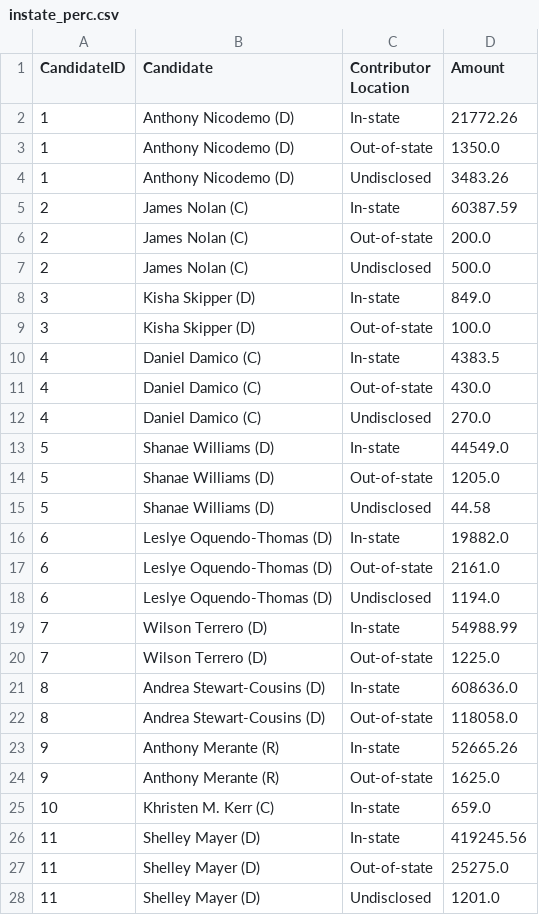
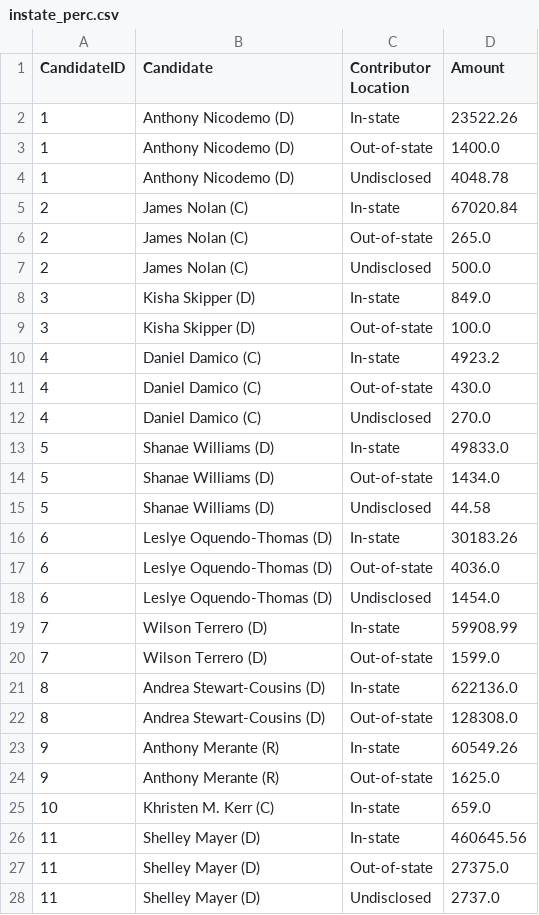
Before and after one commit to Branch-Four-Inc/leveler_campaign_finance_tracker, a CSV file: data_output/instate_perc.csv, drawn as a sheet; only a part is shown; the diff covers the shown part only.

```diff
--- a/data_output/instate_perc.csv
+++ b/data_output/instate_perc.csv
@@ -1,7 +1,7 @@
 CandidateID,Candidate,Contributor Location,Amount
-1,Anthony Nicodemo (D),In-state,21772.26
-1,Anthony Nicodemo (D),Out-of-state,1350.0
-1,Anthony Nicodemo (D),Undisclosed,3483.26
-2,James Nolan (C),In-state,60387.59
-2,James Nolan (C),Out-of-state,200.0
+1,Anthony Nicodemo (D),In-state,23522.26
+1,Anthony Nicodemo (D),Out-of-state,1400.0
+1,Anthony Nicodemo (D),Undisclosed,4048.78
+2,James Nolan (C),In-state,67020.84
+2,James Nolan (C),Out-of-state,265.0
 2,James Nolan (C),Undisclosed,500.0
@@ -9,20 +9,20 @@ CandidateID,Candidate,Contributor Location,Amount
 3,Kisha Skipper (D),Out-of-state,100.0
-4,Daniel Damico (C),In-state,4383.5
+4,Daniel Damico (C),In-state,4923.2
 4,Daniel Damico (C),Out-of-state,430.0
 4,Daniel Damico (C),Undisclosed,270.0
-5,Shanae Williams (D),In-state,44549.0
-5,Shanae Williams (D),Out-of-state,1205.0
+5,Shanae Williams (D),In-state,49833.0
+5,Shanae Williams (D),Out-of-state,1434.0
 5,Shanae Williams (D),Undisclosed,44.58
-6,Leslye Oquendo-Thomas (D),In-state,19882.0
-6,Leslye Oquendo-Thomas (D),Out-of-state,2161.0
-6,Leslye Oquendo-Thomas (D),Undisclosed,1194.0
-7,Wilson Terrero (D),In-state,54988.99
-7,Wilson Terrero (D),Out-of-state,1225.0
-8,Andrea Stewart-Cousins (D),In-state,608636.0
-8,Andrea Stewart-Cousins (D),Out-of-state,118058.0
-9,Anthony Merante (R),In-state,52665.26
+6,Leslye Oquendo-Thomas (D),In-state,30183.26
+6,Leslye Oquendo-Thomas (D),Out-of-state,4036.0
+6,Leslye Oquendo-Thomas (D),Undisclosed,1454.0
+7,Wilson Terrero (D),In-state,59908.99
+7,Wilson Terrero (D),Out-of-state,1599.0
+8,Andrea Stewart-Cousins (D),In-state,622136.0
+8,Andrea Stewart-Cousins (D),Out-of-state,128308.0
+9,Anthony Merante (R),In-state,60549.26
 9,Anthony Merante (R),Out-of-state,1625.0
 10,Khristen M. Kerr (C),In-state,659.0
-11,Shelley Mayer (D),In-state,419245.56
-11,Shelley Mayer (D),Out-of-state,25275.0
-11,Shelley Mayer (D),Undisclosed,1201.0
+11,Shelley Mayer (D),In-state,460645.56
+11,Shelley Mayer (D),Out-of-state,27375.0
+11,Shelley Mayer (D),Undisclosed,2737.0
```
Also changed, not shown: 4 edited cells elsewhere in this file, data_output/all_state_perc.csv, data_output/contributor_types.csv, 5 other files.
